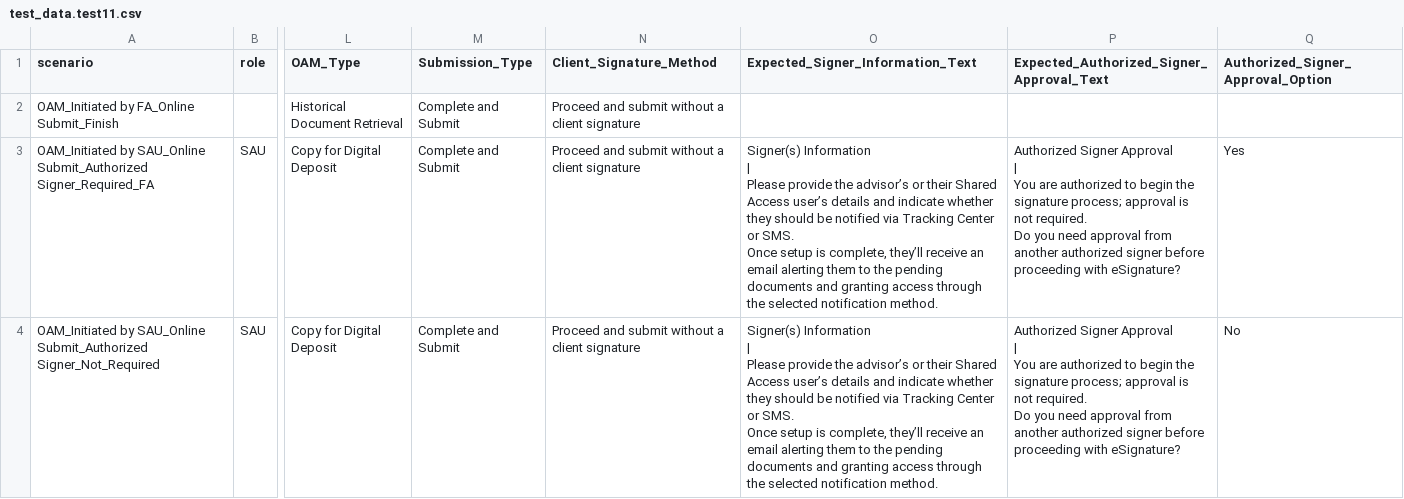
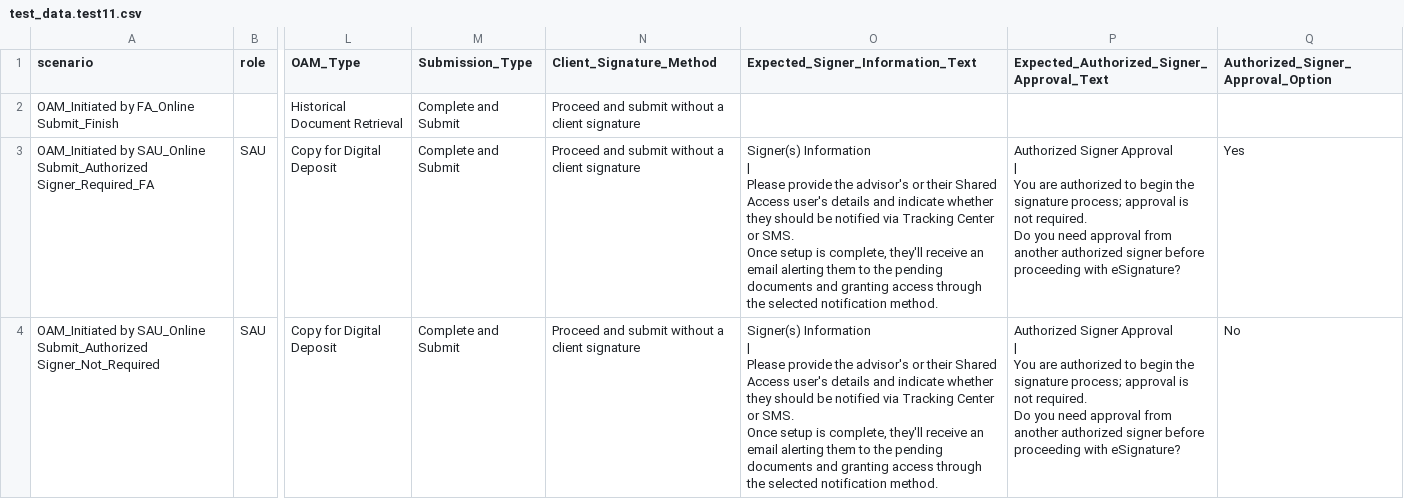
Before and after one commit to amitmalik123/InceoTest, a CSV file: data/test_data.test11.csv, drawn as a sheet; only a part is shown, gaps mark what is left out; ↵ is a line break in a cell; the diff covers the shown part only; the diff names each change by its address in the sheet, - before the commit and + after, or states it on an @@ line.

```diff
--- a/data/test_data.test11.csv
+++ b/data/test_data.test11.csv
-O3:O4 (Expected_Signer_Information_Text): …provide the advisor’s or their Shared Access user’s details and indicate whether they should be notified via Tracking Center or SMS. ↵ Once setup is complete, they’ll receive an…
+O3:O4 (Expected_Signer_Information_Text): …provide the advisor's or their Shared Access user's details and indicate whether they should be notified via Tracking Center or SMS. ↵ Once setup is complete, they'll receive an…
```
Also changed, not shown: 1 removed row elsewhere in this file.
